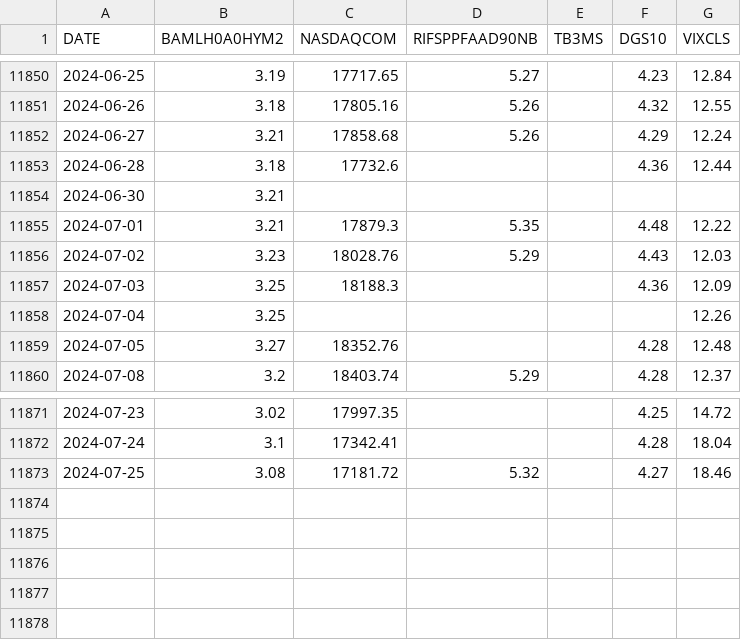
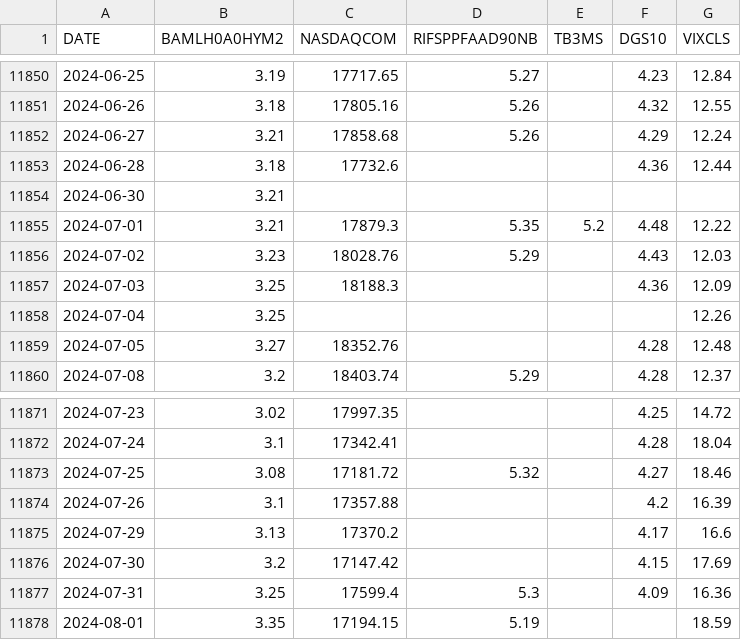
Before and after one commit to jmbejara/finm-python-crash-course, a CSV file: src/fred_panel.csv, drawn as a sheet; only a part is shown, gaps mark what is left out.

```diff
--- a/src/fred_panel.csv
+++ b/src/fred_panel.csv
@@ -11854,3 +11854,3 @@ DATE,BAMLH0A0HYM2,NASDAQCOM,RIFSPPFAAD90NB,TB3MS,DGS10,VIXCLS
 2024-06-30,3.21,,,,,
-2024-07-01,3.21,17879.3,5.35,,4.48,12.22
+2024-07-01,3.21,17879.3,5.35,5.2,4.48,12.22
 2024-07-02,3.23,18028.76,5.29,,4.43,12.03
@@ -11873 +11873,6 @@ DATE,BAMLH0A0HYM2,NASDAQCOM,RIFSPPFAAD90NB,TB3MS,DGS10,VIXCLS
 2024-07-25,3.08,17181.72,5.32,,4.27,18.46
+2024-07-26,3.1,17357.88,,,4.2,16.39
+2024-07-29,3.13,17370.2,,,4.17,16.6
+2024-07-30,3.2,17147.42,,,4.15,17.69
+2024-07-31,3.25,17599.4,5.3,,4.09,16.36
+2024-08-01,3.35,17194.15,5.19,,,18.59
```
Also changed, not shown: 33 other files.
